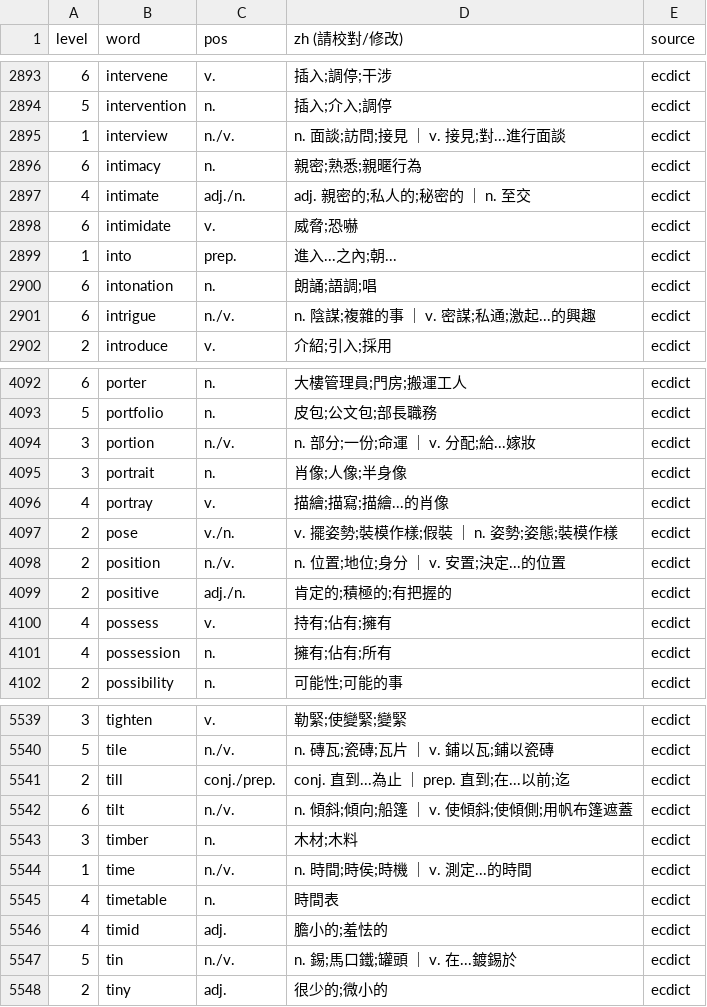
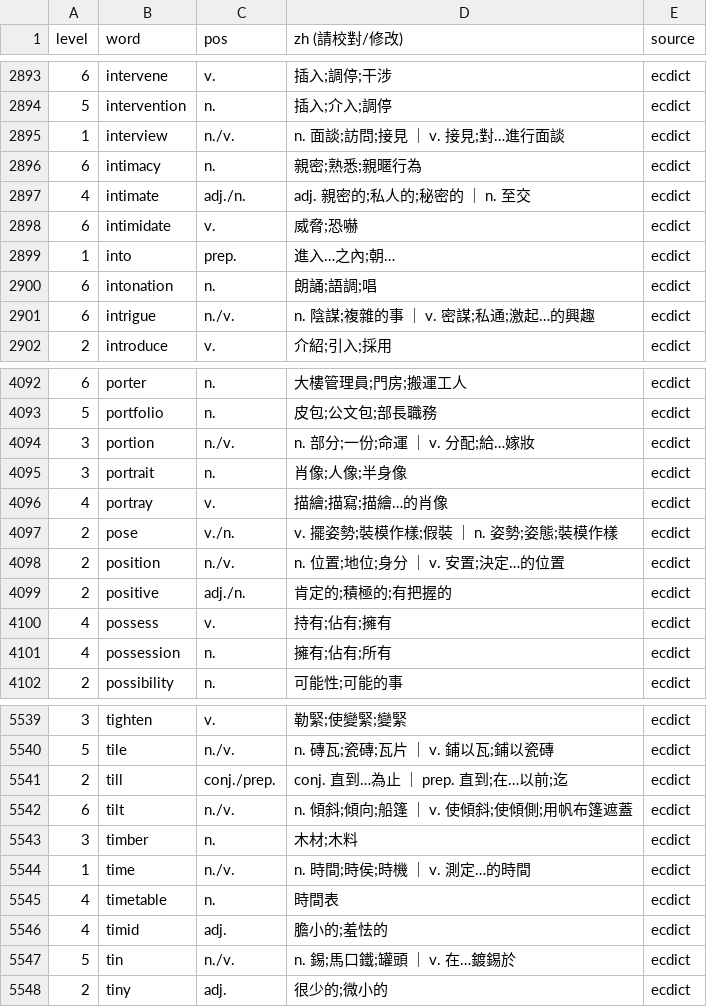
Before and after one commit to shuanmaker-web/vocab-app, a CSV file: tools/gsat_review.csv, drawn as a sheet; only a part is shown, gaps mark what is left out; the diff covers the shown part only.

```diff
--- a/tools/gsat_review.csv
+++ b/tools/gsat_review.csv
@@ -2894,3 +2894,3 @@
 5,intervention,n.,插入;介入;調停,ecdict
-1,interview,n./v.,n. 面談;訪問;接見 ｜ v. 接見;對...進行面談,ecdict
+1,interview,n./v.,n. 面談;訪問;接見 ｜ v. 接見;對…進行面談,ecdict
 6,intimacy,n.,親密;熟悉;親暱行為,ecdict
@@ -2898,5 +2898,5 @@
 6,intimidate,v.,威脅;恐嚇,ecdict
-1,into,prep.,進入...之內;朝...,ecdict
+1,into,prep.,進入…之內;朝…,ecdict
 6,intonation,n.,朗誦;語調;唱,ecdict
-6,intrigue,n./v.,n. 陰謀;複雜的事 ｜ v. 密謀;私通;激起...的興趣,ecdict
+6,intrigue,n./v.,n. 陰謀;複雜的事 ｜ v. 密謀;私通;激起…的興趣,ecdict
 2,introduce,v.,介紹;引入;採用,ecdict
@@ -4093,7 +4093,7 @@
 5,portfolio,n.,皮包;公文包;部長職務,ecdict
-3,portion,n./v.,n. 部分;一份;命運 ｜ v. 分配;給...嫁妝,ecdict
+3,portion,n./v.,n. 部分;一份;命運 ｜ v. 分配;給…嫁妝,ecdict
 3,portrait,n.,肖像;人像;半身像,ecdict
-4,portray,v.,描繪;描寫;描繪...的肖像,ecdict
+4,portray,v.,描繪;描寫;描繪…的肖像,ecdict
 2,pose,v./n.,v. 擺姿勢;裝模作樣;假裝 ｜ n. 姿勢;姿態;裝模作樣,ecdict
-2,position,n./v.,n. 位置;地位;身分 ｜ v. 安置;決定...的位置,ecdict
+2,position,n./v.,n. 位置;地位;身分 ｜ v. 安置;決定…的位置,ecdict
 2,positive,adj./n.,肯定的;積極的;有把握的,ecdict
@@ -5540,9 +5540,9 @@
 5,tile,n./v.,n. 磚瓦;瓷磚;瓦片 ｜ v. 鋪以瓦;鋪以瓷磚,ecdict
-2,till,conj./prep.,conj. 直到...為止 ｜ prep. 直到;在...以前;迄,ecdict
+2,till,conj./prep.,conj. 直到…為止 ｜ prep. 直到;在…以前;迄,ecdict
 6,tilt,n./v.,n. 傾斜;傾向;船篷 ｜ v. 使傾斜;使傾側;用帆布篷遮蓋,ecdict
 3,timber,n.,木材;木料,ecdict
-1,time,n./v.,n. 時間;時侯;時機 ｜ v. 測定...的時間,ecdict
+1,time,n./v.,n. 時間;時侯;時機 ｜ v. 測定…的時間,ecdict
 4,timetable,n.,時間表,ecdict
 4,timid,adj.,膽小的;羞怯的,ecdict
-5,tin,n./v.,n. 錫;馬口鐵;罐頭 ｜ v. 在...鍍錫於,ecdict
+5,tin,n./v.,n. 錫;馬口鐵;罐頭 ｜ v. 在…鍍錫於,ecdict
 2,tiny,adj.,很少的;微小的,ecdict
```
Also changed, not shown: 177 edited cells elsewhere in this file, 10 other files.
